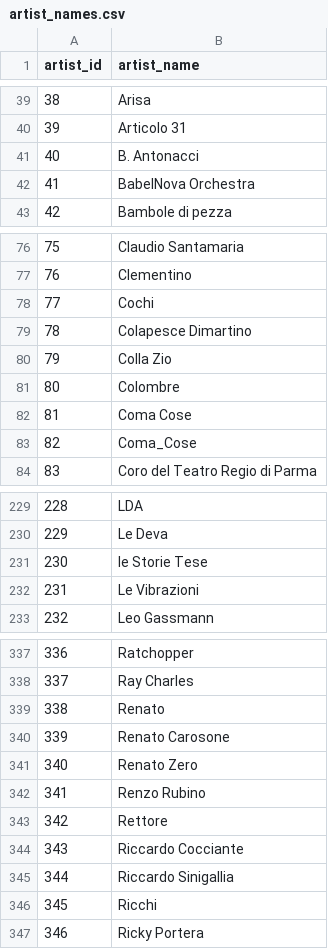
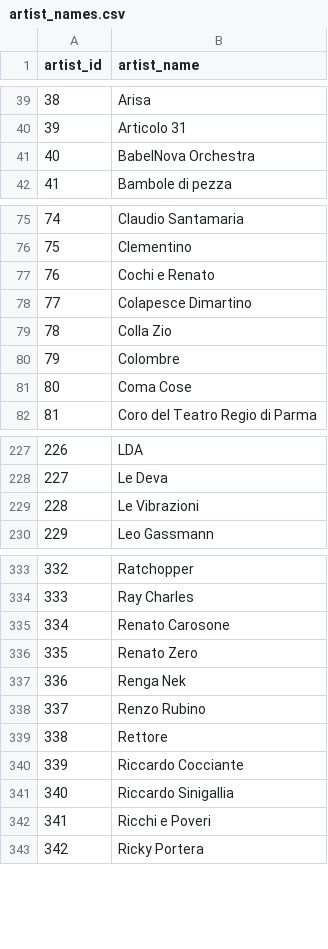
Before and after one commit to francescacollu/sanremo_music_fest, a CSV file: data/processed/artist_names.csv, drawn as a sheet; only a part is shown, gaps mark what is left out; removed rows and columns are numbered as before the commit, all else as after; the diff covers the shown part only; the diff names each change by its address in the sheet, - before the commit and + after, or states it on an @@ line.

```diff
--- a/data/processed/artist_names.csv
+++ b/data/processed/artist_names.csv
-row 41: 40 | B. Antonacci
@@ column A (artist_id) renumbered from row 41 down @@
-B77 (artist_name): Cochi
+B77 (artist_name): Cochi e Renato
-row 83: 82 | Coma_Cose
-row 231: 230 | le Storie Tese
-row 339: 338 | Renato
+row 337: 336 | Renga Nek
-B342 (artist_name): Ricchi
+B342 (artist_name): Ricchi e Poveri
```
Also changed, not shown: 1 removed row and 1 edited cell elsewhere in this file, data/processed/artist_gender.csv, data/processed/artist_gender_by_artist.csv, 29 other files.
